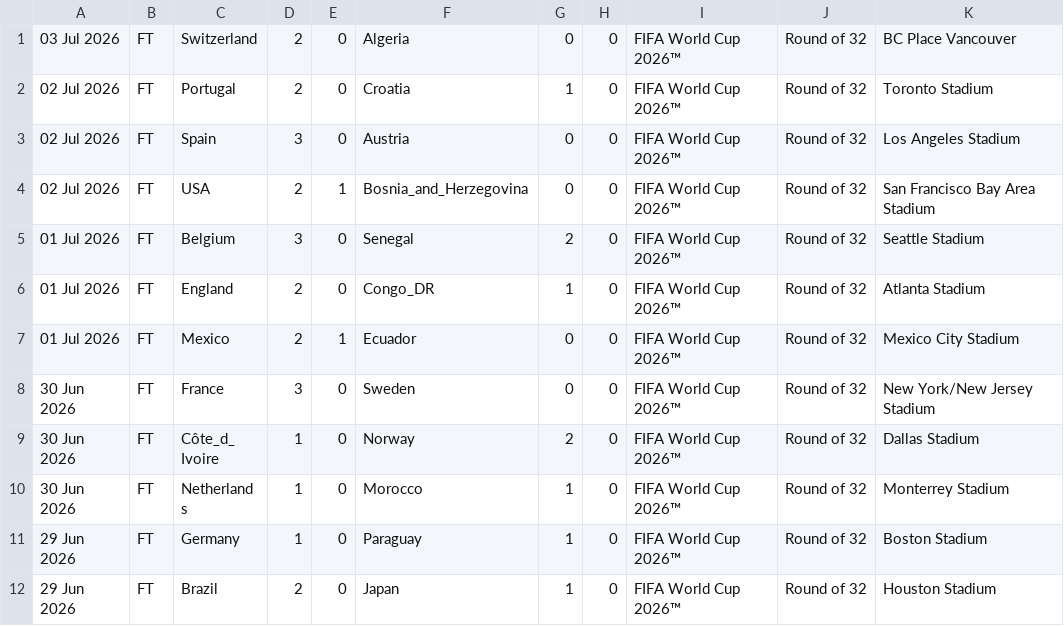
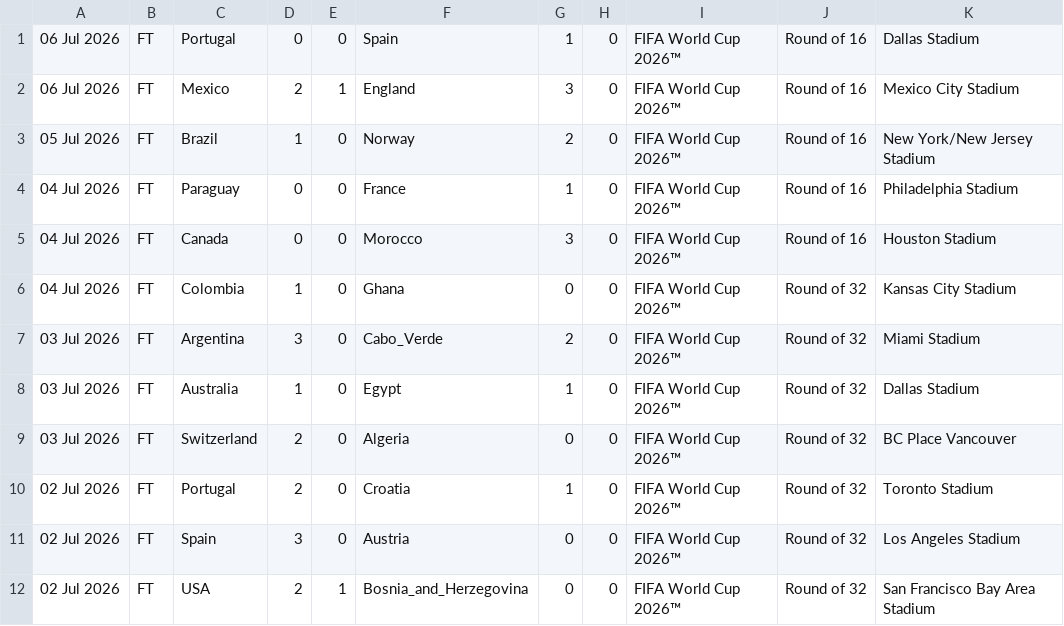
Before and after one commit to haydenhigg/fifa-predictor, a CSV file: ha_fifa_matches.csv, drawn as a sheet; only a part is shown; the shorter side is filled out with more unchanged rows.

```diff
--- a/ha_fifa_matches.csv
+++ b/ha_fifa_matches.csv
@@ -1 +1,9 @@
+06 Jul 2026,FT,Portugal,0,0,Spain,1,0,FIFA World Cup 2026™,Round of 16,Dallas Stadium
+06 Jul 2026,FT,Mexico,2,1,England,3,0,FIFA World Cup 2026™,Round of 16,Mexico City Stadium
+05 Jul 2026,FT,Brazil,1,0,Norway,2,0,FIFA World Cup 2026™,Round of 16,New York/New Jersey Stadium
+04 Jul 2026,FT,Paraguay,0,0,France,1,0,FIFA World Cup 2026™,Round of 16,Philadelphia Stadium
+04 Jul 2026,FT,Canada,0,0,Morocco,3,0,FIFA World Cup 2026™,Round of 16,Houston Stadium
+04 Jul 2026,FT,Colombia,1,0,Ghana,0,0,FIFA World Cup 2026™,Round of 32,Kansas City Stadium
+03 Jul 2026,FT,Argentina,3,0,Cabo_Verde,2,0,FIFA World Cup 2026™,Round of 32,Miami Stadium
+03 Jul 2026,FT,Australia,1,0,Egypt,1,0,FIFA World Cup 2026™,Round of 32,Dallas Stadium
 03 Jul 2026,FT,Switzerland,2,0,Algeria,0,0,FIFA World Cup 2026™,Round of 32,BC Place Vancouver
```
Also changed, not shown: 2 other files.
